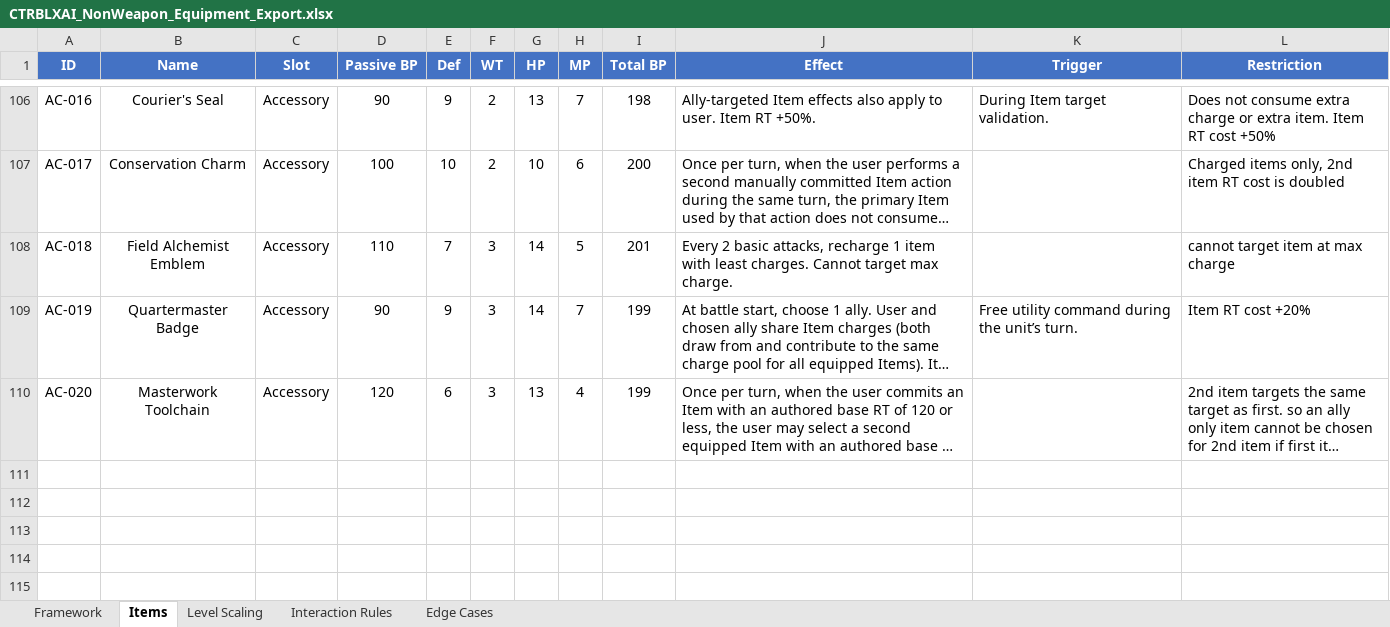
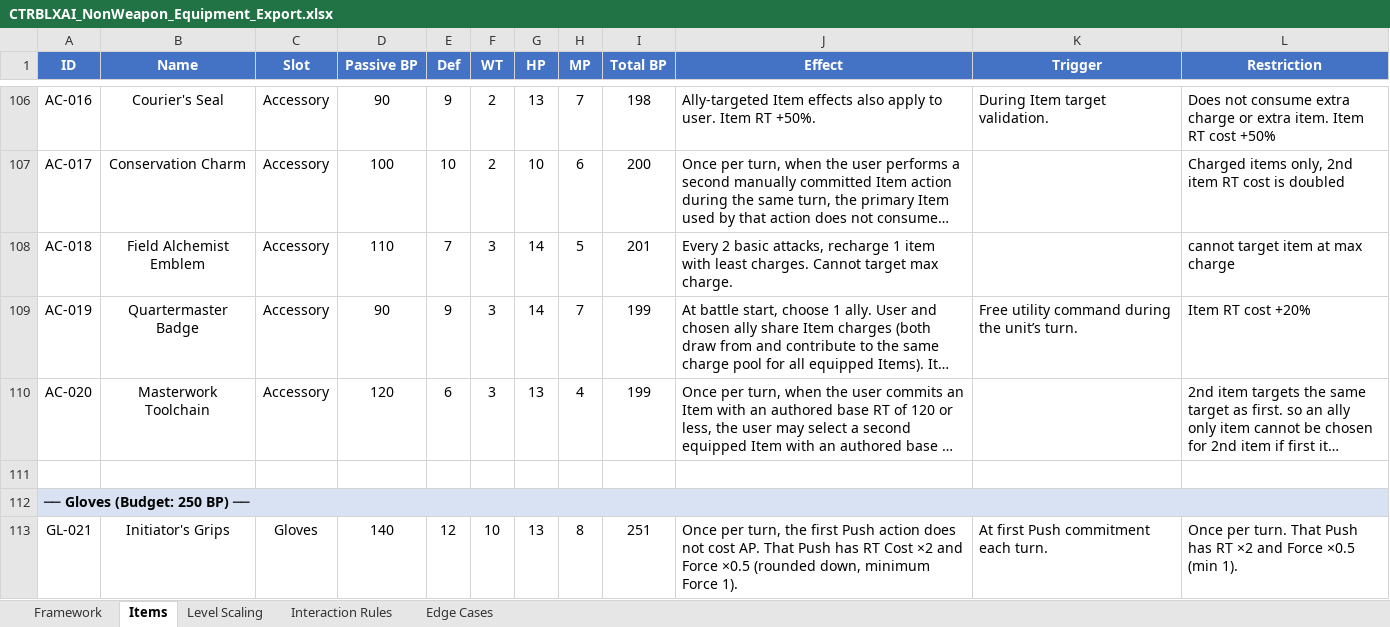
Before and after one commit to elsupremo09/CTRBLXAI, an Excel workbook: docs/CTRBLXAI_NonWeapon_Equipment_Export.xlsx, sheet Items, drawn as a sheet; only a part is shown, gaps mark what is left out; long unchanged cells end in …; values as stored, in another font and other column widths than the file's, no borders; the diff names each change by its address in the sheet, - before the commit and + after, or states it on an @@ line.

```diff
--- a/docs/CTRBLXAI_NonWeapon_Equipment_Export.xlsx (sheet Items)
+++ b/docs/CTRBLXAI_NonWeapon_Equipment_Export.xlsx (sheet Items)
+row 111: (empty)
+row 112: ── Gloves (Budget: 250 BP) ──
+row 113: GL-021 | Initiator's Grips | Gloves | 140 | 12 | 10 | 13 | 8 | 251 | Once per turn, the first Push action does not cost AP. That Push has RT Cost ×2 and Force ×0.5 (rounded down, minimum Force 1). | At first Push commitment each turn. | Once per turn. That Push has RT ×2 and Force ×0.5 (min 1).
```
Also changed, not shown: sheet Level Scaling, docs/CTRBLXAI_Development_Roadmap.xlsx, docs/CTRBLXAI_Game_Rules.xlsx, 10 other files.
